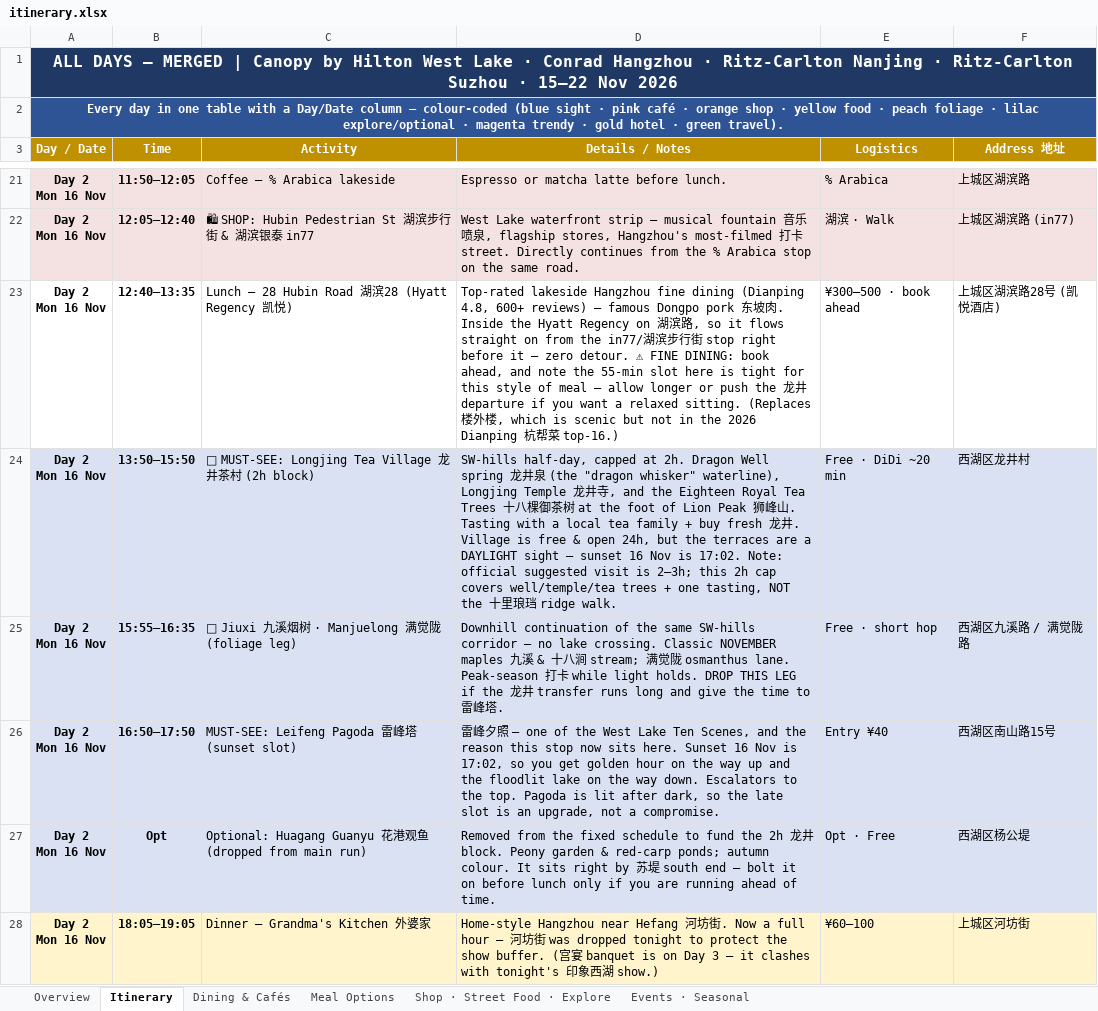
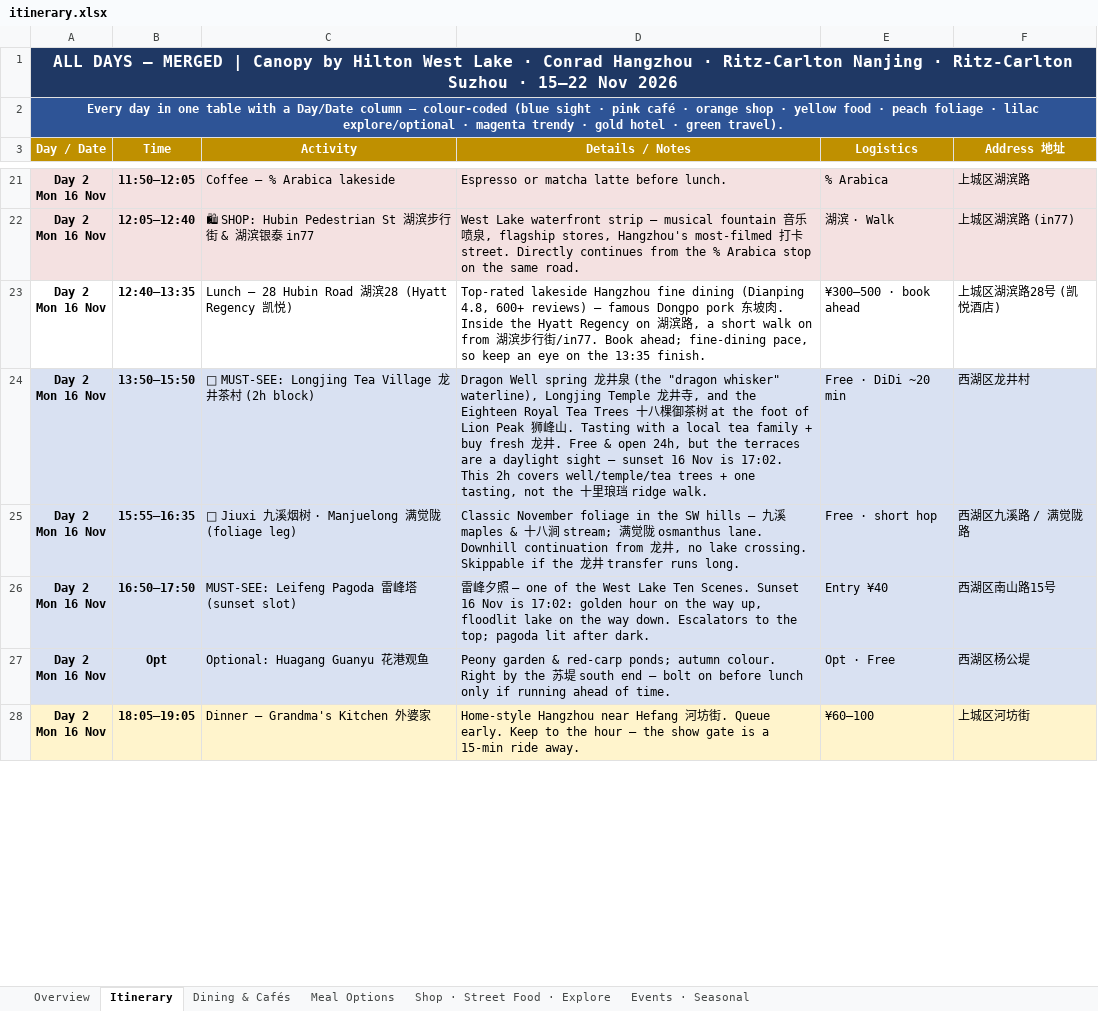
Before and after one commit to lotzehaw-coder/jiangnan-trip-planner, an Excel workbook: tools/itinerary.xlsx, sheet Itinerary, drawn as a sheet; only a part is shown, gaps mark what is left out; values as stored, in another font and other column widths than the file's, no borders; the diff covers the shown part only; the diff names each change by its address in the sheet, - before the commit and + after, or states it on an @@ line.

```diff
--- a/tools/itinerary.xlsx (sheet Itinerary)
+++ b/tools/itinerary.xlsx (sheet Itinerary)
-D23 (Details / Notes): …路, so it flows straight on from the in77/湖滨步行街 stop right before it — zero detour. ⚠ FINE DINING: book ahead, and note the 55-min slot here is tight for this style of meal — allow longer or push the 龙井 departure if you want a relaxed sitting. (Replaces 楼外楼, which is scenic but not in the 2026 Dianping 杭帮菜 top-16.)
+D23 (Details / Notes): …路, a short walk on from 湖滨步行街/in77. Book ahead; fine-dining pace, so keep an eye on the 13:35 finish.
-D24 (Details / Notes): SW-hills half-day, capped at 2h. Dragon Well spring 龙井泉 (the "dragon whisker" waterline), Longjing Temple 龙井寺, and the Eighteen Royal Tea Trees 十八棵御茶树 at the foot of Lion Peak 狮峰山. Tasting with a local tea family + buy fresh 龙井. Village is free & open 24h, but the terraces are a DAYLIGHT sight — sunset 16 Nov is 17:02. Note: official suggested visit is 2–3h; this 2h cap covers well/temple/tea trees + one tasting, NOT the 十…
+D24 (Details / Notes): Dragon Well spring 龙井泉 (the "dragon whisker" waterline), Longjing Temple 龙井寺, and the Eighteen Royal Tea Trees 十八棵御茶树 at the foot of Lion Peak 狮峰山. Tasting with a local tea family + buy fresh 龙井. Free & open 24h, but the terraces are a daylight sight — sunset 16 Nov is 17:02. This 2h covers well/temple/tea trees + one tasting, not the 十…
-D25 (Details / Notes): Downhill continuation of the same SW-hills corridor — no lake crossing. Classic NOVEMBER maples 九溪 & 十八涧 stream; 满觉陇 osmanthus lane. Peak-season 打卡 while light holds. DROP THIS LEG if the 龙井 transfer runs long and give the time to 雷峰塔.
+D25 (Details / Notes): Classic November foliage in the SW hills — 九溪 maples & 十八涧 stream; 满觉陇 osmanthus lane. Downhill continuation from 龙井, no lake crossing. Skippable if the 龙井 transfer runs long.
-D26 (Details / Notes): …Lake Ten Scenes, and the reason this stop now sits here. Sunset 16 Nov is 17:02, so you get golden hour on the way up and the floodlit lake on the way down. Escalators to the top. Pagoda is lit after dark, so the late slot is an upgrade, not a compromise.
+D26 (Details / Notes): …Lake Ten Scenes. Sunset 16 Nov is 17:02: golden hour on the way up, floodlit lake on the way down. Escalators to the top; pagoda lit after dark.
-C27 (Activity): Optional: Huagang Guanyu 花港观鱼 (dropped from main run)
+C27 (Activity): Optional: Huagang Guanyu 花港观鱼
-D27 (Details / Notes): Removed from the fixed schedule to fund the 2h 龙井 block. Peony garden & red-carp ponds; autumn colour. It sits right by 苏堤 south end — bolt it on before lunch only if you are running ahead…
+D27 (Details / Notes): Peony garden & red-carp ponds; autumn colour. Right by the 苏堤 south end — bolt on before lunch only if running ahead…
-D28 (Details / Notes): …街. Now a full hour — 河坊街 was dropped tonight to protect the show buffer. (宫宴 banquet is on Day 3 — it clashes with tonight's 印象西湖 show.)
+D28 (Details / Notes): …街. Queue early. Keep to the hour — the show gate is a 15-min ride away.
```
Also changed, not shown: 3 added rows, 3 removed rows and 12 edited cells elsewhere in this sheet, 1 other file.
